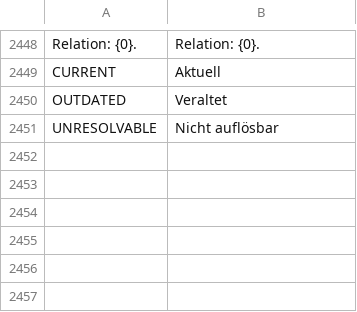
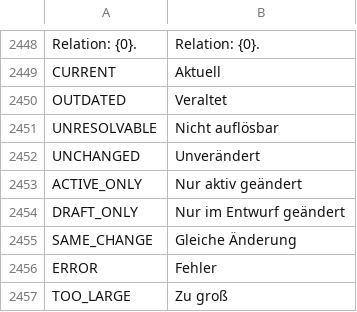
Before and after one commit to unwichtigfett/hero_integration, a CSV file: hero_integration/translations/de.csv, drawn as a sheet; only a part is shown, gaps mark what is left out.

```diff
--- a/hero_integration/translations/de.csv
+++ b/hero_integration/translations/de.csv
@@ -2451 +2451,7 @@ OUTDATED,Veraltet
 UNRESOLVABLE,Nicht auflösbar
+UNCHANGED,Unverändert
+ACTIVE_ONLY,Nur aktiv geändert
+DRAFT_ONLY,Nur im Entwurf geändert
+SAME_CHANGE,Gleiche Änderung
+ERROR,Fehler
+TOO_LARGE,Zu groß
```
Also changed, not shown: 3 other files.
